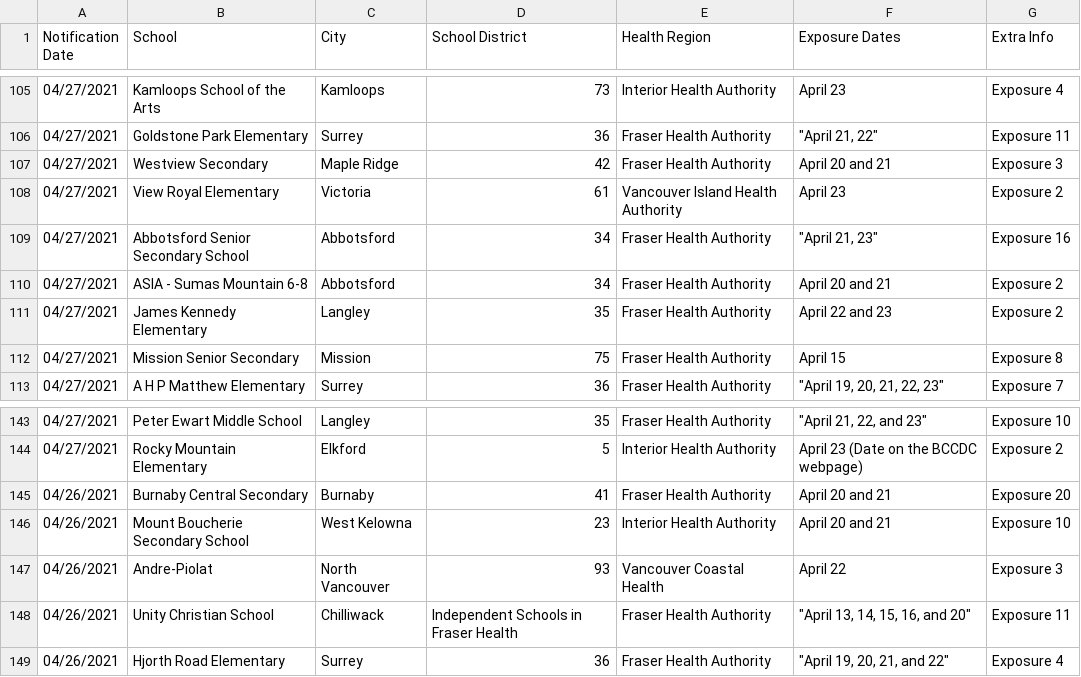
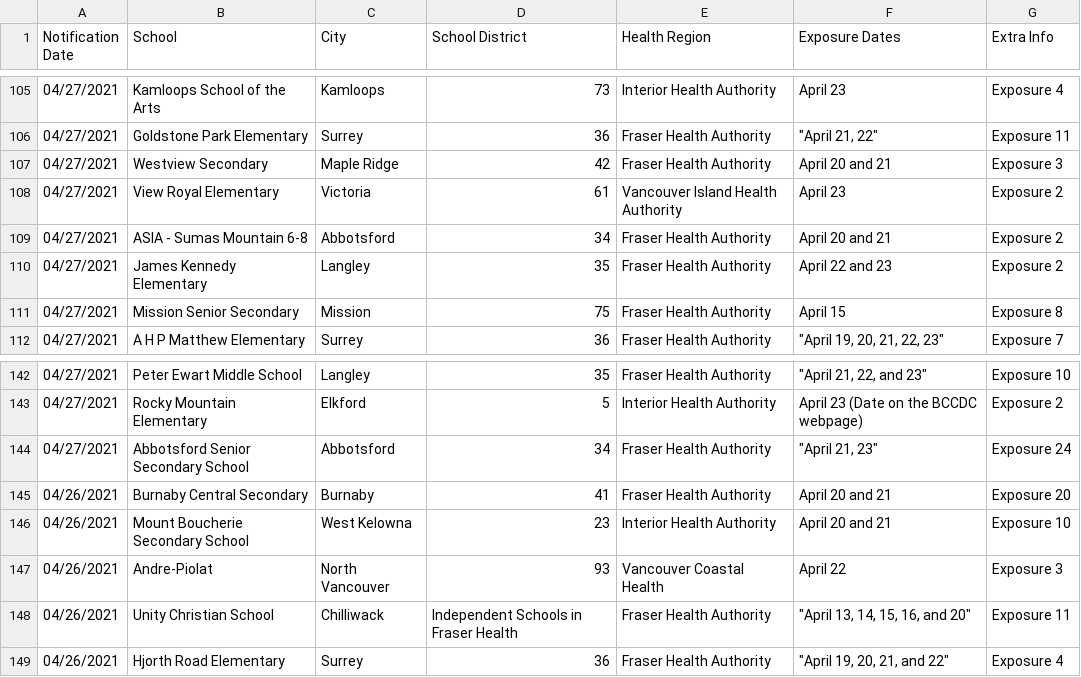
Before and after one commit to spod/bcschoolscoviddata, a CSV file: data/bc_school_covid_events_raw_data.csv, drawn as a sheet; only a part is shown, gaps mark what is left out.

```diff
--- a/data/bc_school_covid_events_raw_data.csv
+++ b/data/bc_school_covid_events_raw_data.csv
@@ -108,3 +108,2 @@ Notification Date,School,City,School District,Health Region,Exposure Dates,Extra
 04/27/2021,View Royal Elementary,Victoria,61,Vancouver Island Health Authority,April 23,Exposure 2
-04/27/2021,Abbotsford Senior Secondary School,Abbotsford,34,Fraser Health Authority,"""April 21, 23""",Exposure 16
 04/27/2021,ASIA - Sumas Mountain 6-8,Abbotsford,34,Fraser Health Authority,April 20 and 21,Exposure 2
@@ -144,2 +143,3 @@ Notification Date,School,City,School District,Health Region,Exposure Dates,Extra
 04/27/2021,Rocky Mountain Elementary,Elkford,5,Interior Health Authority,April 23 (Date on the BCCDC webpage),Exposure 2
+04/27/2021,Abbotsford Senior Secondary School,Abbotsford,34,Fraser Health Authority,"""April 21, 23""",Exposure 24
 04/26/2021,Burnaby Central Secondary,Burnaby,41,Fraser Health Authority,April 20 and 21,Exposure 20
```
Also changed, not shown: data/raw_data.csv.
